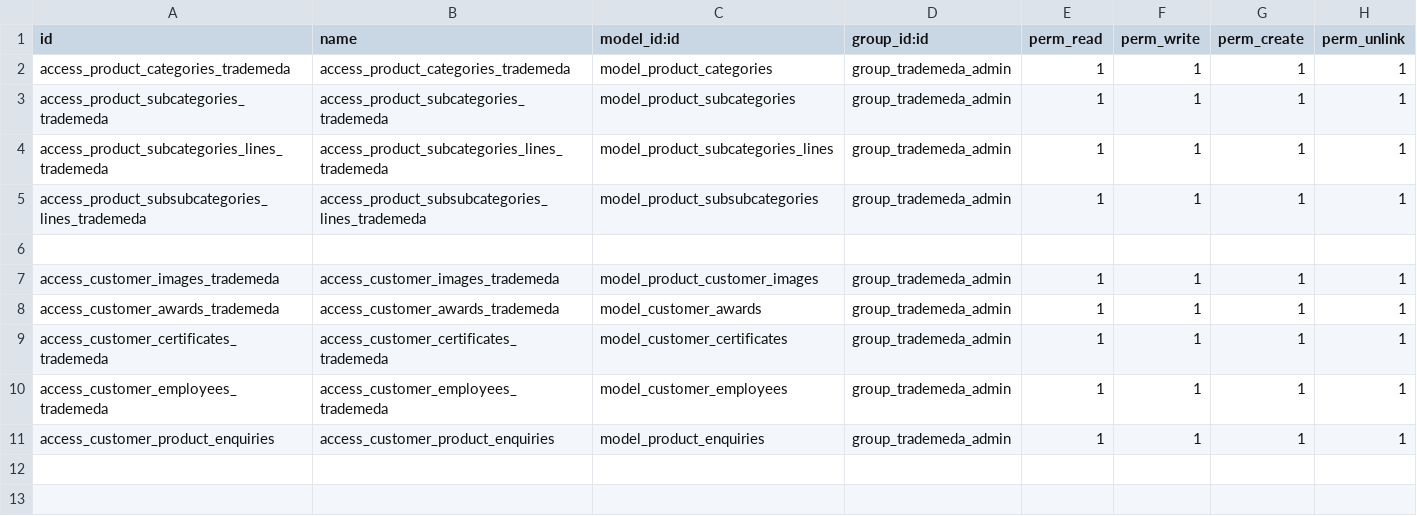
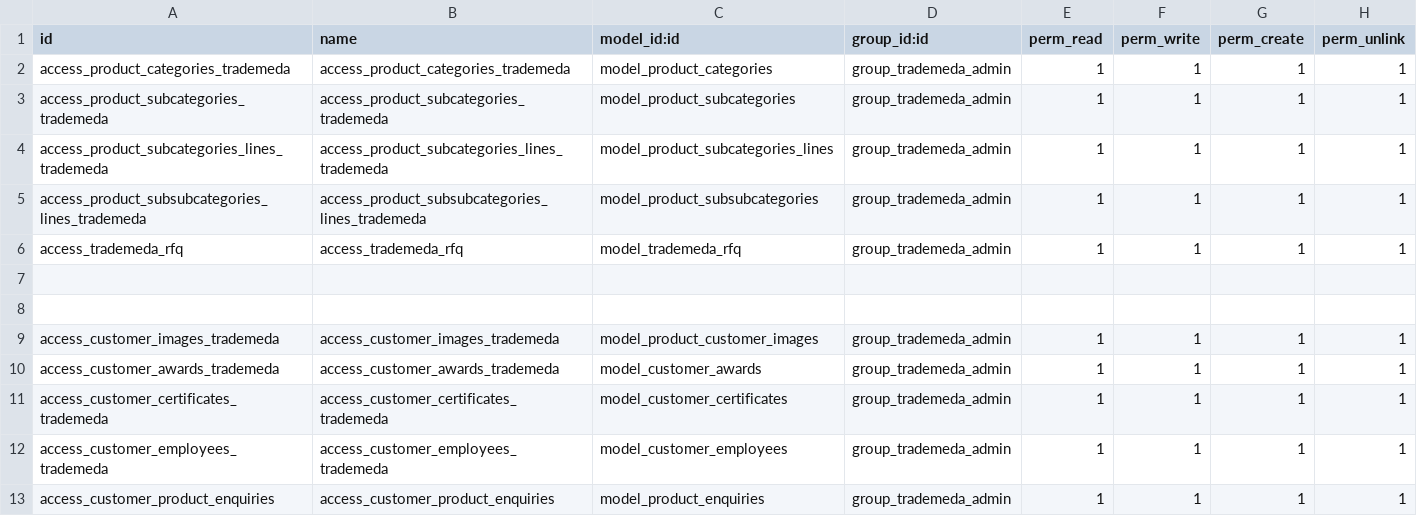
Before and after one commit to Usman-Shaikhnag/trademeda_marketplace, a CSV file: security/ir.model.access.csv, drawn as a sheet.

```diff
--- a/security/ir.model.access.csv
+++ b/security/ir.model.access.csv
@@ -5,2 +5,4 @@ access_product_subcategories_lines_trademeda,access_product_subcategories_lines_
 access_product_subsubcategories_lines_trademeda,access_product_subsubcategories_lines_trademeda,model_product_subsubcategories,group_trademeda_admin,1,1,1,1
+access_trademeda_rfq,access_trademeda_rfq,model_trademeda_rfq,group_trademeda_admin,1,1,1,1
+
 
```
Also changed, not shown: 23 other files.
